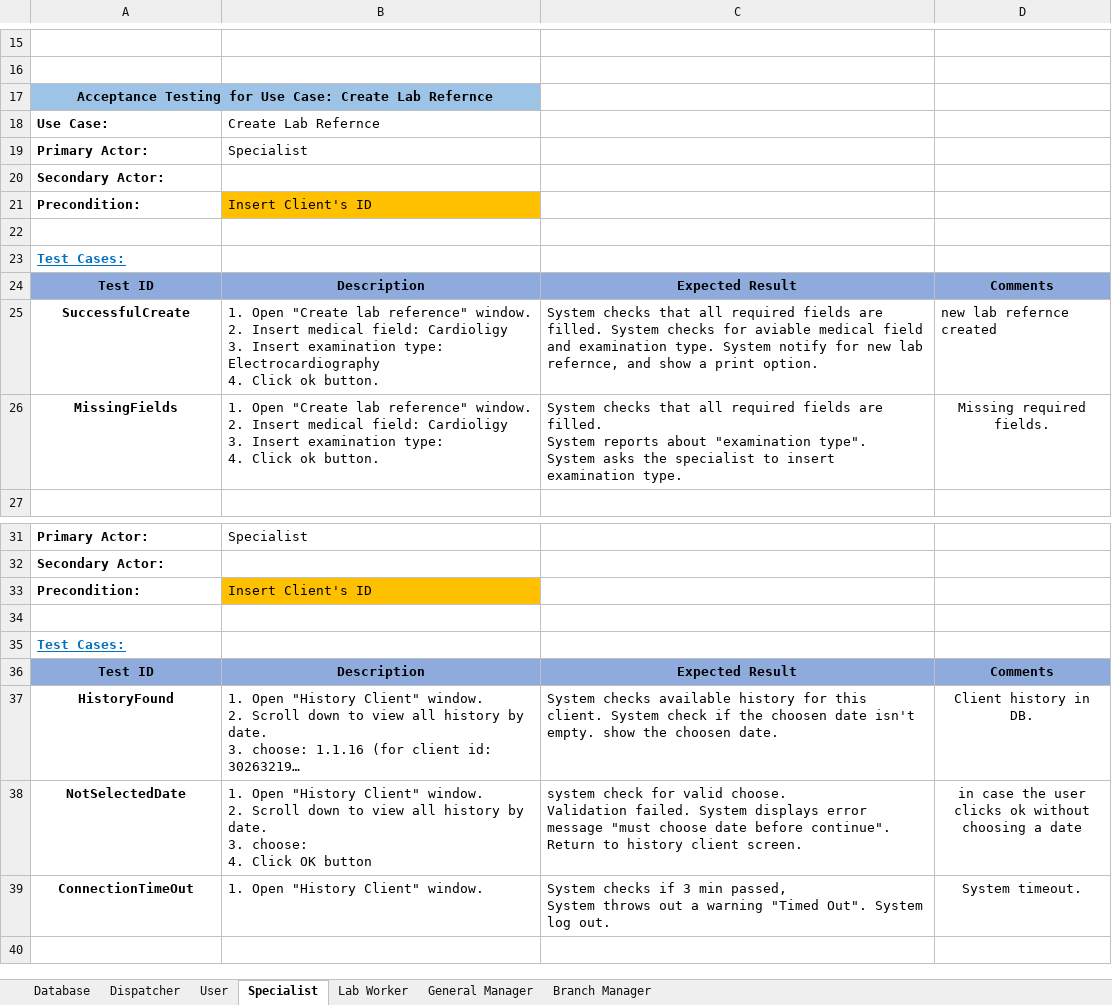
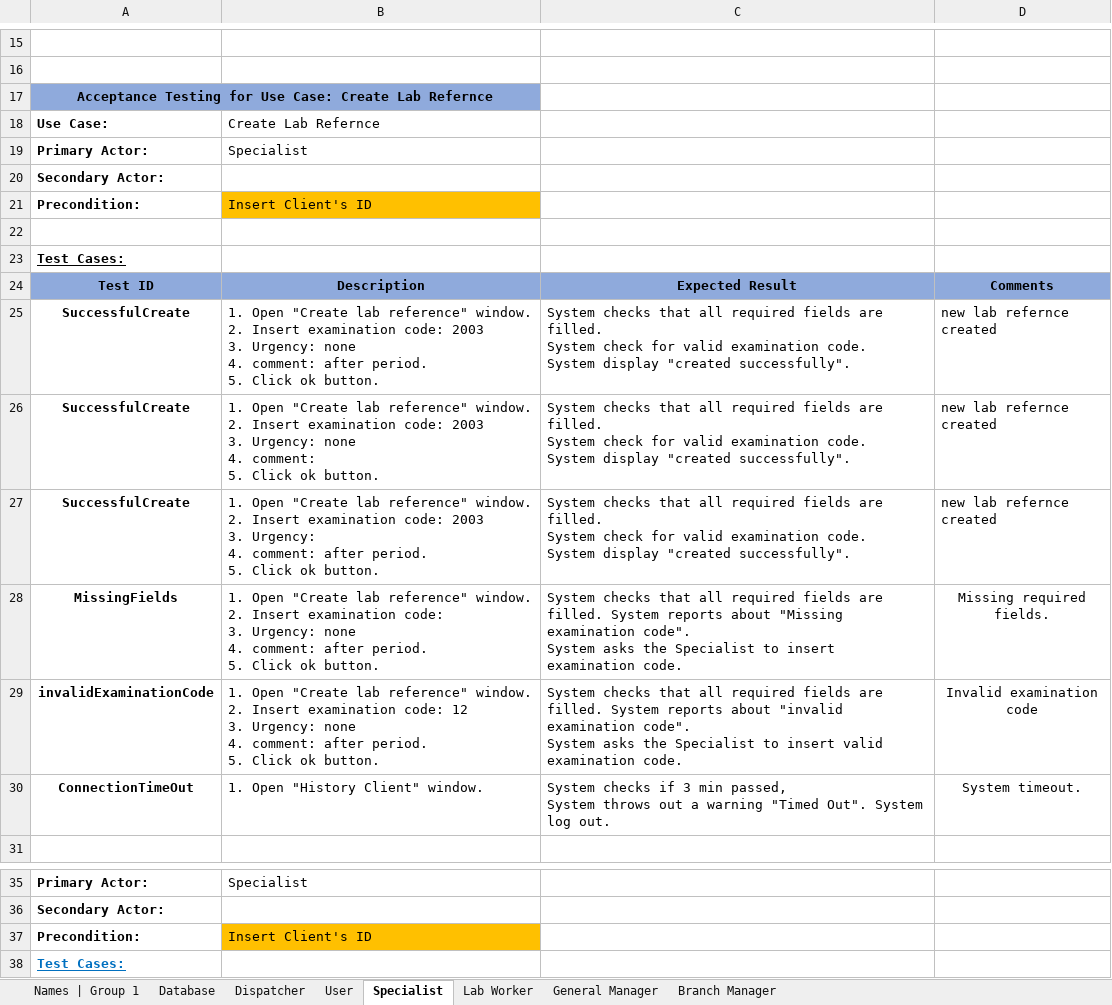
Before and after one commit to ShayShahar/GHealth-System, an Excel workbook: Acceptance Tests/Acceptance Tests.xlsx, sheet Specialist, drawn as a sheet; only a part is shown, gaps mark what is left out; the shorter side is filled out with more unchanged rows; long unchanged cells end in …; values as stored, in another font and other column widths than the file's, no borders; removed rows and columns are numbered as before the commit, all else as after; ↵ is a line break in a cell; the diff covers the shown part only; the diff names each change by its address in the sheet, - before the commit and + after, or states it on an @@ line.

```diff
--- a/Acceptance Tests/Acceptance Tests.xlsx (sheet Specialist)
+++ b/Acceptance Tests/Acceptance Tests.xlsx (sheet Specialist)
+sheet tab: Names | Group 1
-A17:B17 fill: #9DC3E6
+A17:B17 fill: #8FAADC
-A23 text colour: #0070C0
+A23 text colour: black
-B25: …2. Insert medical field: Cardioligy ↵ 3. Insert examination type: Electrocardiography ↵ 4. Click ok…
+B25: …2. Insert examination code: 2003 ↵ 3. Urgency: none ↵ 4. comment: after period. ↵ 5. Click ok…
-C25: …filled. System checks for aviable medical field and examination type. System notify for new lab refernce, and show a print option.
+C25: …filled. ↵ System check for valid examination code. ↵ System display "created successfully".
+row 26: SuccessfulCreate | 1. Open "Create lab reference" window. ↵ 2. Insert examination code: 2003 ↵ 3. Urgency: none ↵ 4. comment: ↵ 5. Click ok button. | System checks that all required fields are filled. ↵ System check for valid examination code. ↵ System display "created successfully". | new lab refernce created
+row 27: SuccessfulCreate | 1. Open "Create lab reference" window. ↵ 2. Insert examination code: 2003 ↵ 3. Urgency: ↵ 4. comment: after period. ↵ 5. Click ok button. | System checks that all required fields are filled. ↵ System check for valid examination code. ↵ System display "created successfully". | new lab refernce created
-B28: …2. Insert medical field: Cardioligy ↵ 3. Insert examination type: ↵ 4. Click ok…
+B28: …2. Insert examination code: ↵ 3. Urgency: none ↵ 4. comment: after period. ↵ 5. Click ok…
-C28: …reports about "examination type". ↵ System asks the specialist to insert examination type.
+C28: …reports about "Missing examination code". ↵ System asks the Specialist to insert examination code.
+row 29: invalidExaminationCode | 1. Open "Create lab reference" window. ↵ 2. Insert examination code: 12 ↵ 3. Urgency: none ↵ 4. comment: after period. ↵ 5. Click ok button. | System checks that all required fields are filled. System reports about "invalid examination code". ↵ System asks the Specialist to insert valid examination code. | Invalid examination code
+row 30: ConnectionTimeOut | 1. Open "History Client" window. | System checks if 3 min passed, ↵ System throws out a warning "Timed Out". System log out. | System timeout.
-row 34: (empty)
```
Also changed, not shown: 98 added rows elsewhere in this sheet, sheet Database, sheet Lab Worker, Assignment 1/G1_Acceptance.Ass.1.xlsx, 1 other file.
